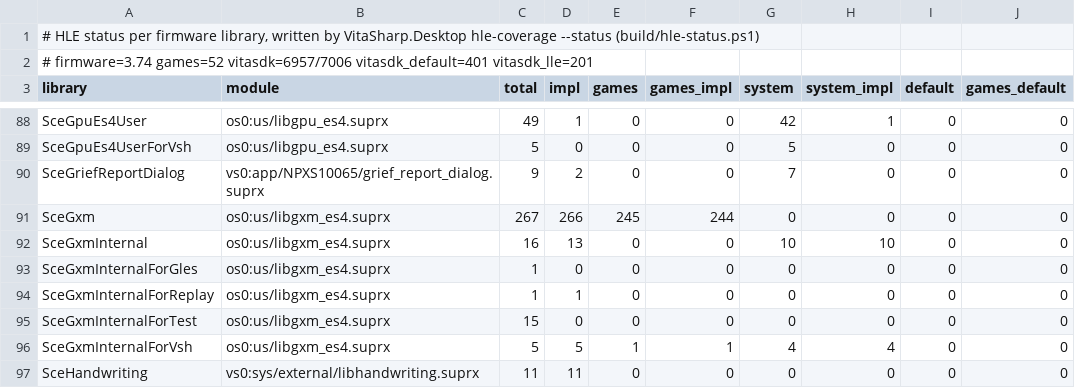
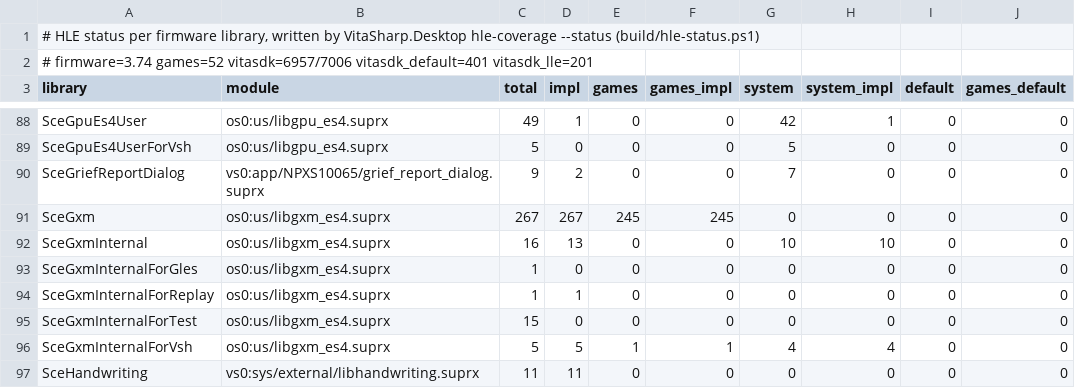
Before and after one commit to guilhermerochas/VitaSharp, a TSV file: docs/hle/data/hle-status.tsv, drawn as a sheet; only a part is shown, gaps mark what is left out; the diff names each change by its address in the sheet, - before the commit and + after, or states it on an @@ line.

```diff
--- a/docs/hle/data/hle-status.tsv
+++ b/docs/hle/data/hle-status.tsv
-D91 (impl): 266
+D91 (impl): 267
-F91 (games_impl): 244
+F91 (games_impl): 245
```
Also changed, not shown: 8 other files.
